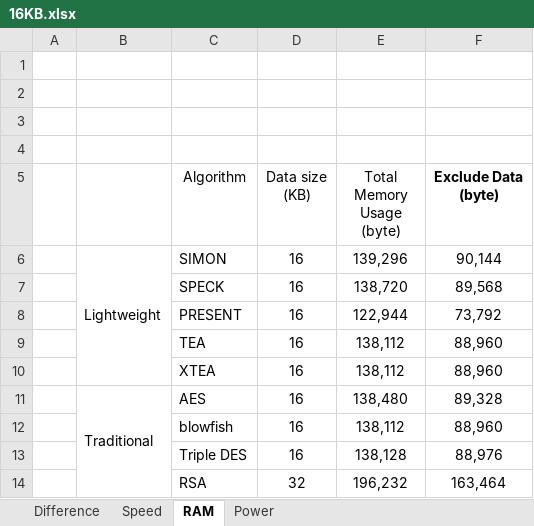
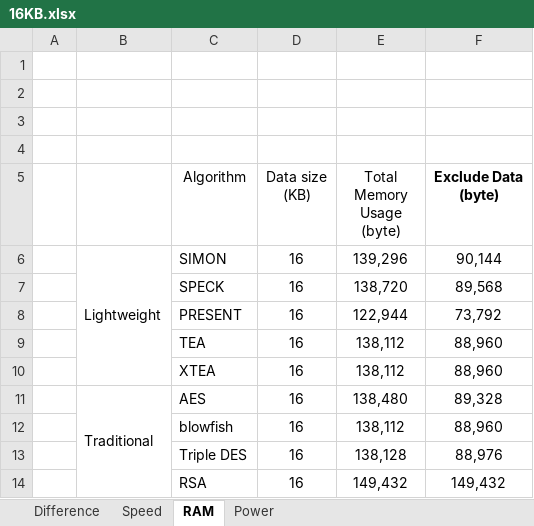
Before and after one commit to SokkimhayUm/Encryption-algorithms-performance, an Excel workbook: 16KB.xlsx, sheet RAM, drawn as a sheet; values as stored, in another font and other column widths than the file's, no borders; the diff names each change by its address in the sheet, - before the commit and + after, or states it on an @@ line.

Commit message:
Update RSA data benchmark

```diff
--- a/16KB.xlsx (sheet RAM)
+++ b/16KB.xlsx (sheet RAM)
-D14 (Data size (KB)): 32
+D14 (Data size (KB)): 16
-E14 (Total Memory Usage (byte)): 196,232
+E14 (Total Memory Usage (byte)): 149,432
-F14 (Exclude Data (byte)): 163,464
+F14 (Exclude Data (byte)): 149,432
```
Also changed, not shown: sheet Speed, sheet Power, 1MB.xlsx, 256KB.xlsx, 47 other files.
